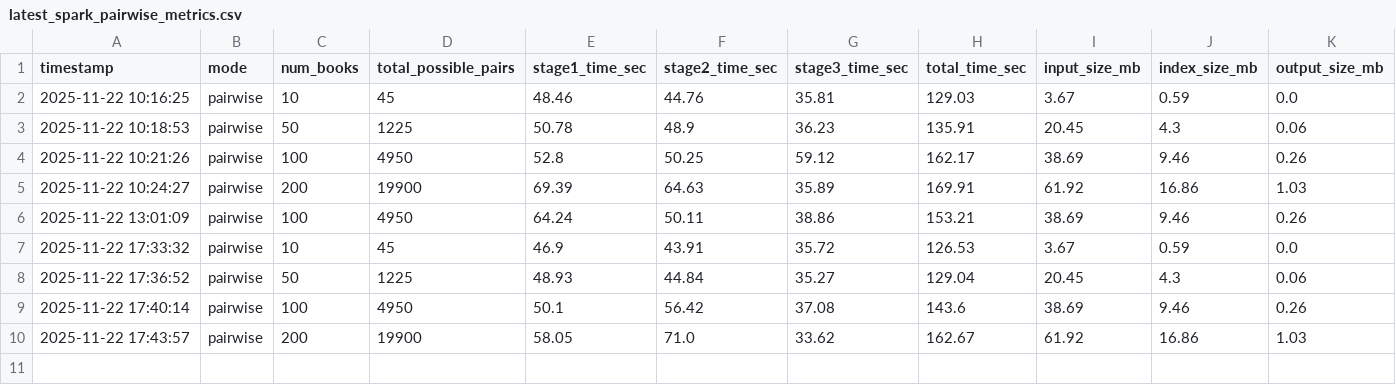
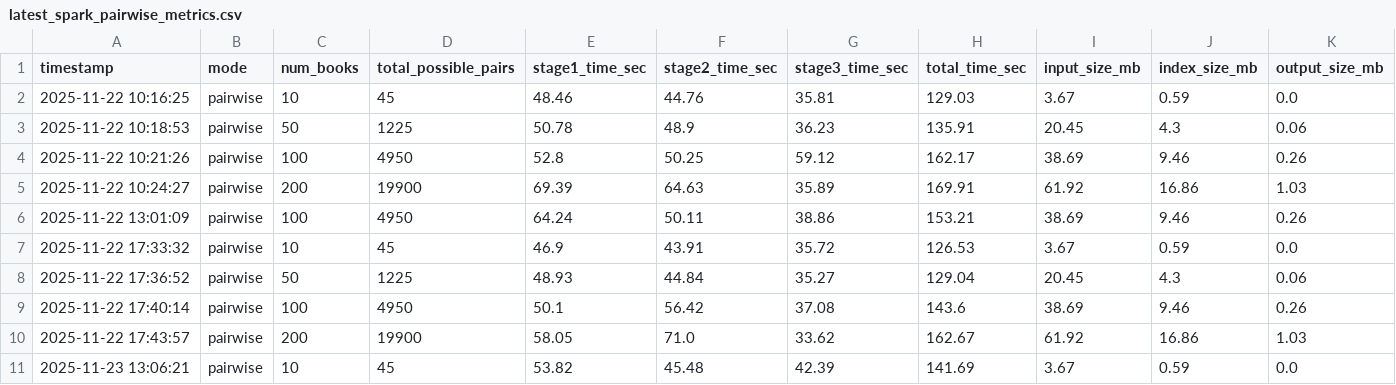
Before and after one commit to TranQuocViet26701/big-data-assignment, a CSV file: 1-spark-hdfs/metrics/latest_spark_pairwise_metrics.csv, drawn as a sheet; only a part is shown; rows hold the shown columns only; the diff names each change by its address in the sheet, - before the commit and + after, or states it on an @@ line.

```diff
--- a/1-spark-hdfs/metrics/latest_spark_pairwise_metrics.csv
+++ b/1-spark-hdfs/metrics/latest_spark_pairwise_metrics.csv
+row 11: 2025-11-23 13:06:21 | pairwise | 10 | 45 | 53.82 | 45.48 | 42.39 | 141.69 | 3.67 | 0.59 | 0.0
```
Also changed, not shown: 1-spark-hdfs/metrics/latest_spark_jpii_metrics.csv, 2-spark-hbase/metrics/spark_hbase_jpii_metrics.csv, 10 other files.
